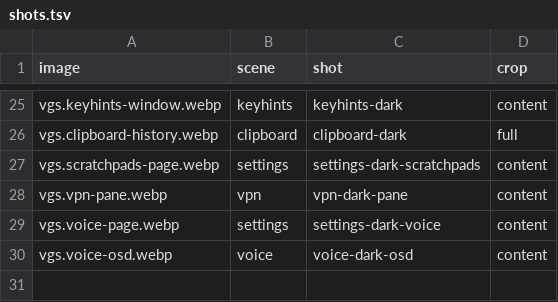
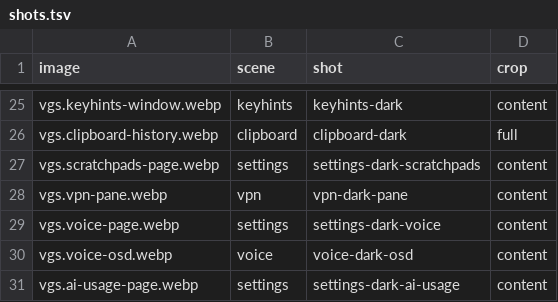
Before and after one commit to vanillagreencom/vgshell, a TSV file: docs/images/plugins/shots.tsv, drawn as a sheet; only a part is shown, gaps mark what is left out.

```diff
--- a/docs/images/plugins/shots.tsv
+++ b/docs/images/plugins/shots.tsv
@@ -30 +30,2 @@ vgs.voice-page.webp	settings	settings-dark-voice	content
 vgs.voice-osd.webp	voice	voice-dark-osd	content
+vgs.ai-usage-page.webp	settings	settings-dark-ai-usage	content
```
Also changed, not shown: 26 other files.
